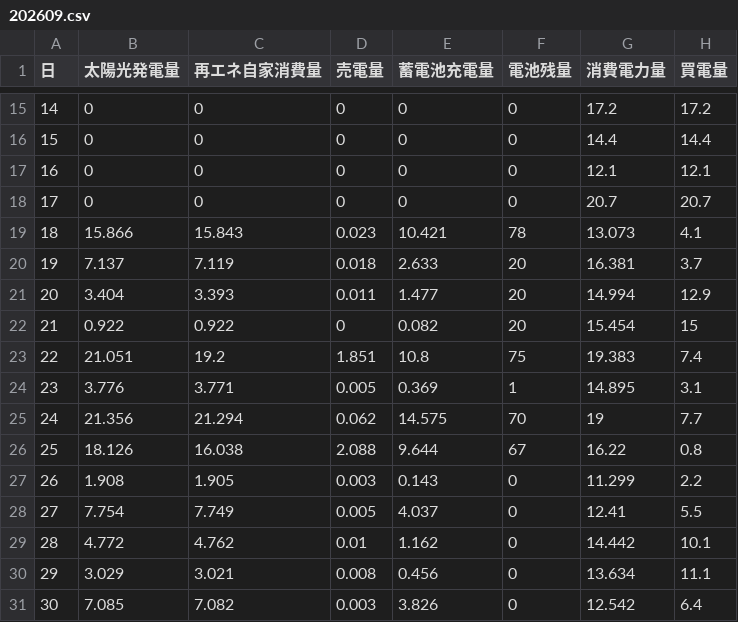
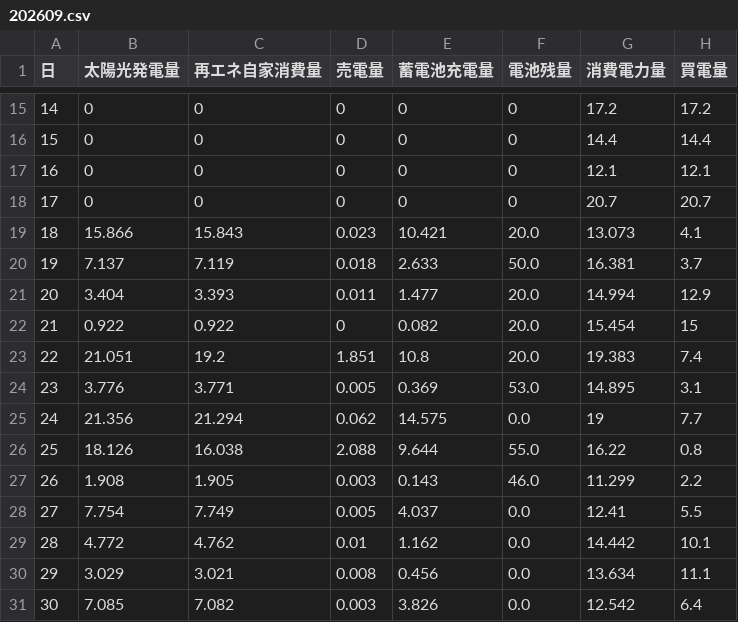
Before and after one commit to Art-and-Science-Lab/Art-and-Science-Lab.github.io, a CSV file: data/HomeEnergy/Month/202609.csv, drawn as a sheet; only a part is shown, gaps mark what is left out.

Commit message:
Update HomeEnergy data

```diff
--- a/data/HomeEnergy/Month/202609.csv
+++ b/data/HomeEnergy/Month/202609.csv
@@ -18,14 +18,14 @@
 17,0,0,0,0,0,20.7,20.7
-18,15.866,15.843,0.023,10.421,78,13.073,4.1
-19,7.137,7.119,0.018,2.633,20,16.381,3.7
-20,3.404,3.393,0.011,1.477,20,14.994,12.9
-21,0.922,0.922,0,0.082,20,15.454,15
-22,21.051,19.2,1.851,10.8,75,19.383,7.4
-23,3.776,3.771,0.005,0.369,1,14.895,3.1
-24,21.356,21.294,0.062,14.575,70,19,7.7
-25,18.126,16.038,2.088,9.644,67,16.22,0.8
-26,1.908,1.905,0.003,0.143,0,11.299,2.2
-27,7.754,7.749,0.005,4.037,0,12.41,5.5
-28,4.772,4.762,0.01,1.162,0,14.442,10.1
-29,3.029,3.021,0.008,0.456,0,13.634,11.1
-30,7.085,7.082,0.003,3.826,0,12.542,6.4
+18,15.866,15.843,0.023,10.421,20.0,13.073,4.1
+19,7.137,7.119,0.018,2.633,50.0,16.381,3.7
+20,3.404,3.393,0.011,1.477,20.0,14.994,12.9
+21,0.922,0.922,0,0.082,20.0,15.454,15
+22,21.051,19.2,1.851,10.8,20.0,19.383,7.4
+23,3.776,3.771,0.005,0.369,53.0,14.895,3.1
+24,21.356,21.294,0.062,14.575,0.0,19,7.7
+25,18.126,16.038,2.088,9.644,55.0,16.22,0.8
+26,1.908,1.905,0.003,0.143,46.0,11.299,2.2
+27,7.754,7.749,0.005,4.037,0.0,12.41,5.5
+28,4.772,4.762,0.01,1.162,0.0,14.442,10.1
+29,3.029,3.021,0.008,0.456,0.0,13.634,11.1
+30,7.085,7.082,0.003,3.826,0.0,12.542,6.4
```
Also changed, not shown: data/HomeEnergy/Month/202610.csv, data/HomeEnergy/Year/2026.csv.
